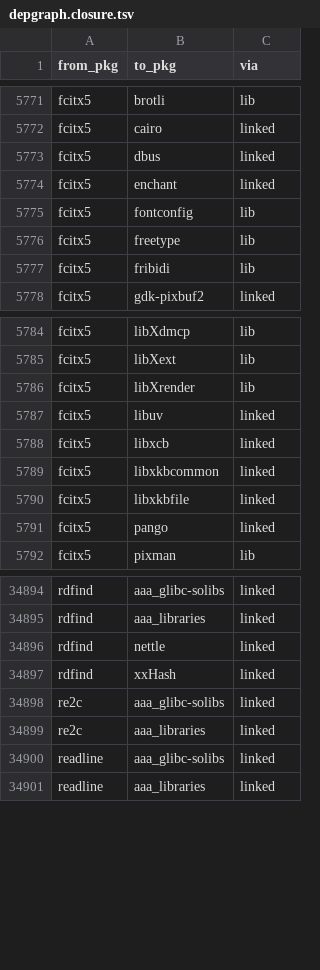
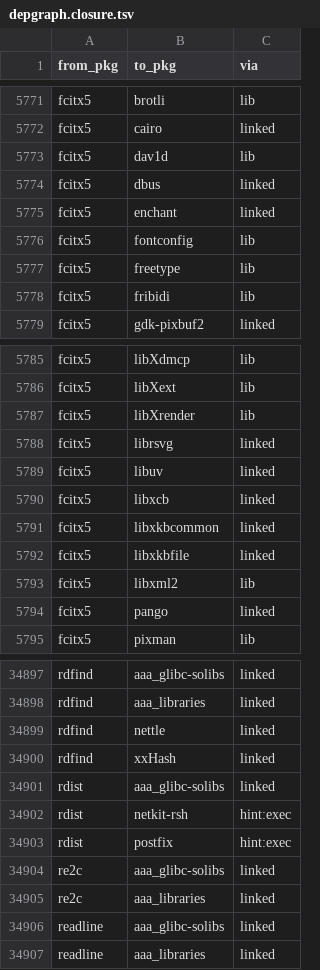
Before and after one commit to rizitis/Slackware64-Current-sofiles, a TSV file: depgraph.closure.tsv, drawn as a sheet; only a part is shown, gaps mark what is left out; the diff names each change by its address in the sheet, - before the commit and + after, or states it on an @@ line.

```diff
--- a/depgraph.closure.tsv
+++ b/depgraph.closure.tsv
+row 5773: fcitx5 | dav1d | lib
+row 5788: fcitx5 | librsvg | linked
+row 5793: fcitx5 | libxml2 | lib
+row 34901: rdist | aaa_glibc-solibs | linked
+row 34902: rdist | netkit-rsh | hint:exec
+row 34903: rdist | postfix | hint:exec
```
Also changed, not shown: depgraph.hints.tsv, 16 other files.
